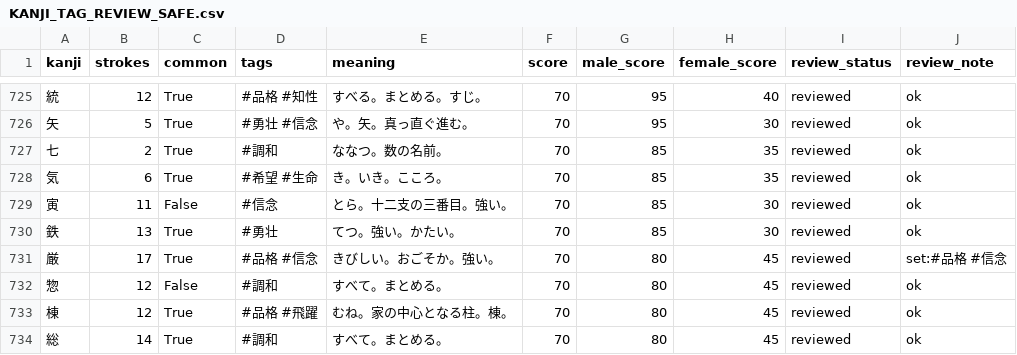
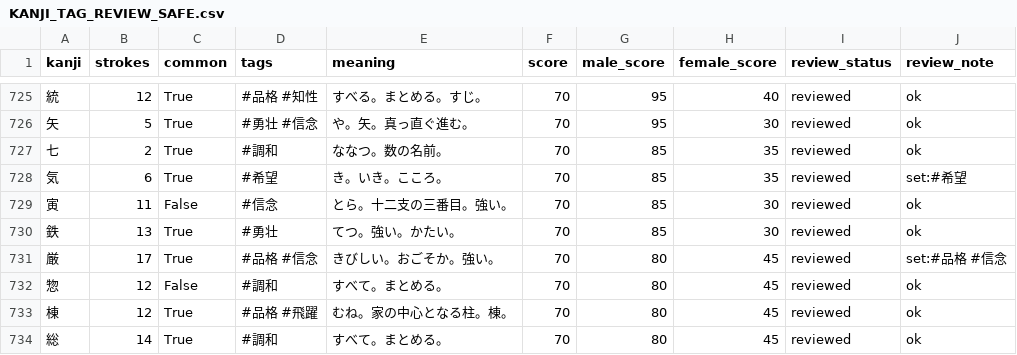
Before and after one commit to impel-f/meimay, a CSV file: KANJI_TAG_REVIEW_SAFE.csv, drawn as a sheet; only a part is shown, gaps mark what is left out.

```diff
--- a/KANJI_TAG_REVIEW_SAFE.csv
+++ b/KANJI_TAG_REVIEW_SAFE.csv
@@ -727,3 +727,3 @@
 七,2,True,#調和,ななつ。数の名前。,70,85,35,reviewed,ok
-気,6,True,#希望 #生命,き。いき。こころ。,70,85,35,reviewed,ok
+気,6,True,#希望,き。いき。こころ。,70,85,35,reviewed,set:#希望
 寅,11,False,#信念,とら。十二支の三番目。強い。,70,85,30,reviewed,ok
```
Also changed, not shown: kanji_master_2999_final.csv, 1 other file.
